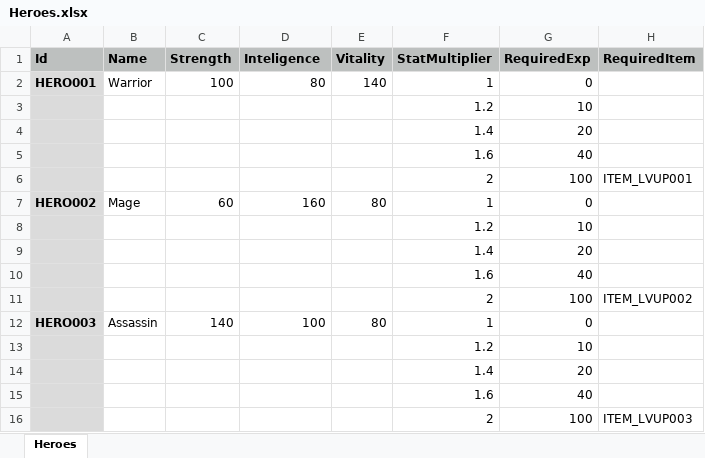
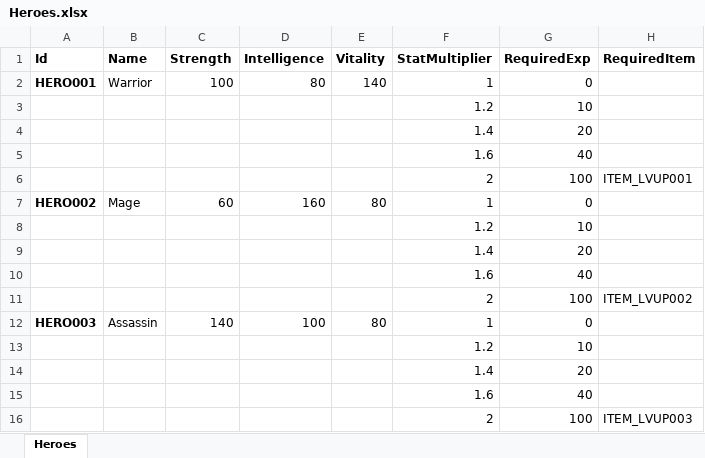
Before and after one commit to cathei/BakingSheet, an Excel workbook: UnityProject/Assets/Samples/002 - Import From Excel/Excel/Heroes.xlsx, sheet Heroes, drawn as a sheet; values as stored, in another font and other column widths than the file's, no borders; the diff names each change by its address in the sheet, - before the commit and + after, or states it on an @@ line.

Commit message:
bump unity sample and package version

```diff
--- a/UnityProject/Assets/Samples/002 - Import From Excel/Excel/Heroes.xlsx (sheet Heroes)
+++ b/UnityProject/Assets/Samples/002 - Import From Excel/Excel/Heroes.xlsx (sheet Heroes)
-A1:H1 fill: #BDC0BF
+A1:H1 fill: none
-D1: Inteligence
+D1: Intelligence
-A2:A16 fill: #DBDBDB
+A2:A16 fill: none
```
Also changed, not shown: 14 other files.
